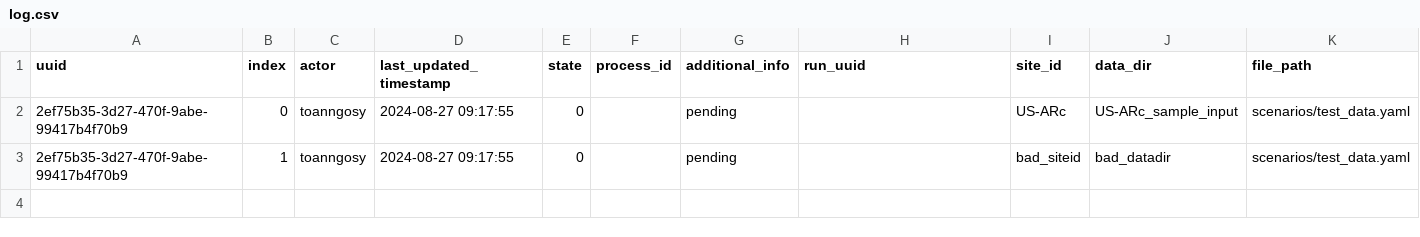
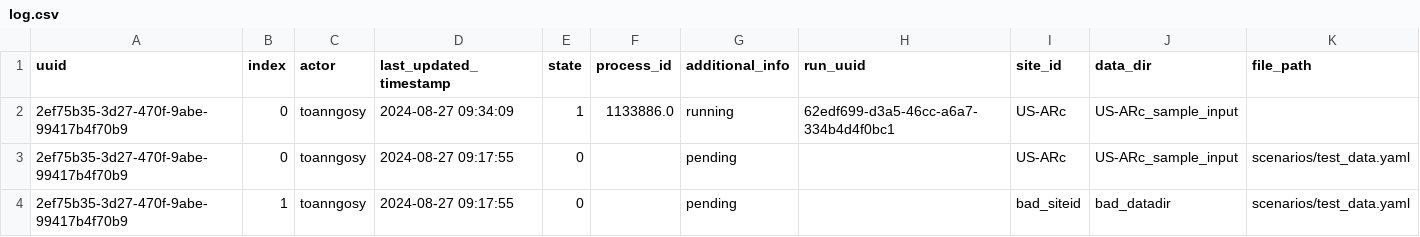
Before and after one commit to toanngosy/test_workflow, a CSV file: report/server/rocky/log.csv, drawn as a sheet.

Commit message:
switch to running for run uuid 2ef75b35-3d27-470f-9abe-99417b4f70b9-0 at rocky

```diff
--- a/report/server/rocky/log.csv
+++ b/report/server/rocky/log.csv
@@ -1,2 +1,3 @@
 uuid,index,actor,last_updated_timestamp,state,process_id,additional_info,run_uuid,site_id,data_dir,file_path
+2ef75b35-3d27-470f-9abe-99417b4f70b9,0,toanngosy,2024-08-27 09:34:09,1,1133886.0,running,62edf699-d3a5-46cc-a6a7-334b4d4f0bc1,US-ARc,US-ARc_sample_input,
 2ef75b35-3d27-470f-9abe-99417b4f70b9,0,toanngosy,2024-08-27 09:17:55,0,,pending,,US-ARc,US-ARc_sample_input,scenarios/test_data.yaml
```
